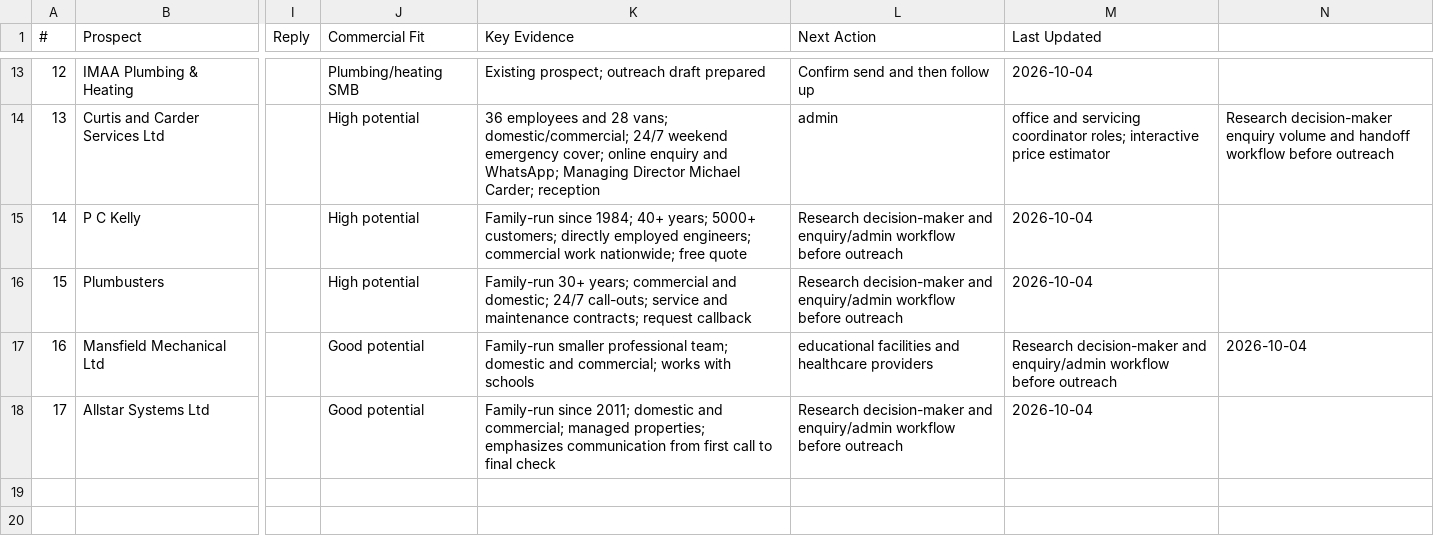
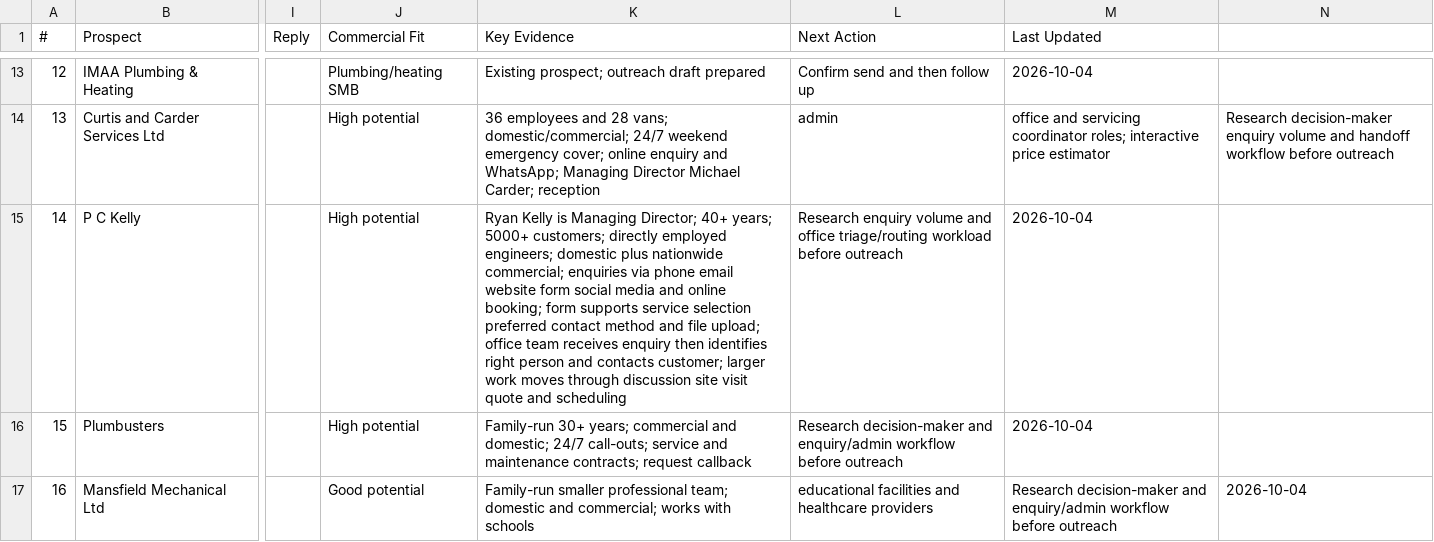
Before and after one commit to syedzayn296-ops/zayzana-command-centre, a CSV file: trackers/overseas-prospect-tracker.csv, drawn as a sheet; only a part is shown, gaps mark what is left out; the shorter side is filled out with more unchanged rows; the diff names each change by its address in the sheet, - before the commit and + after, or states it on an @@ line.

Commit message:
Deepen P C Kelly prospect research

```diff
--- a/trackers/overseas-prospect-tracker.csv
+++ b/trackers/overseas-prospect-tracker.csv
-K15 (Key Evidence): Family-run since 1984; 40+ years; 5000+ customers; directly employed engineers; commercial work nationwide; free quote
+K15 (Key Evidence): Ryan Kelly is Managing Director; 40+ years; 5000+ customers; directly employed engineers; domestic plus nationwide commercial; enquiries via phone email website form social media and online booking; form supports service selection preferred contact method and file upload; office team receives enquiry then identifies right person and contacts customer; larger work moves through discussion site visit quote and scheduling
-L15 (Next Action): Research decision-maker and enquiry/admin workflow before outreach
+L15 (Next Action): Research enquiry volume and office triage/routing workload before outreach
```
